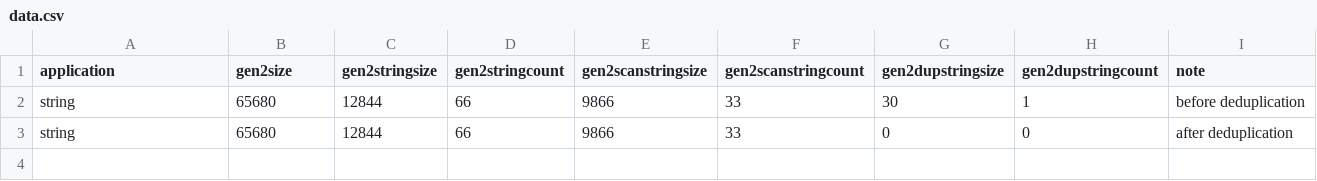
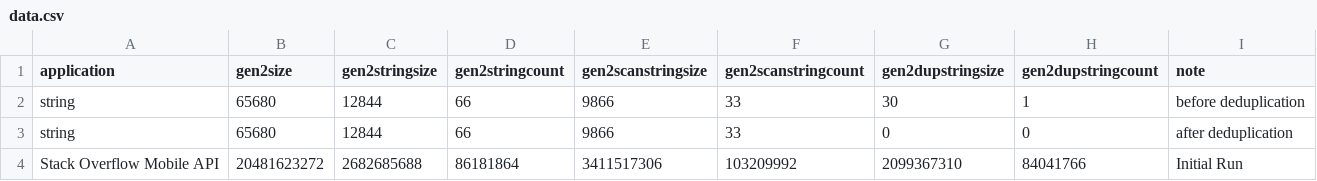
Before and after one commit to cshung/StringDedupAnalyzer, a CSV file: data.csv, drawn as a sheet; the diff names each change by its address in the sheet, - before the commit and + after, or states it on an @@ line.

Commit message:
Data from Stack Overflow's Mobile API
This was analysis from a large dump the other week.

```diff
--- a/data.csv
+++ b/data.csv
+row 4: Stack Overflow Mobile API | 20481623272 | 2682685688 | 86181864 | 3411517306 | 103209992 | 2099367310 | 84041766 | Initial Run
```
